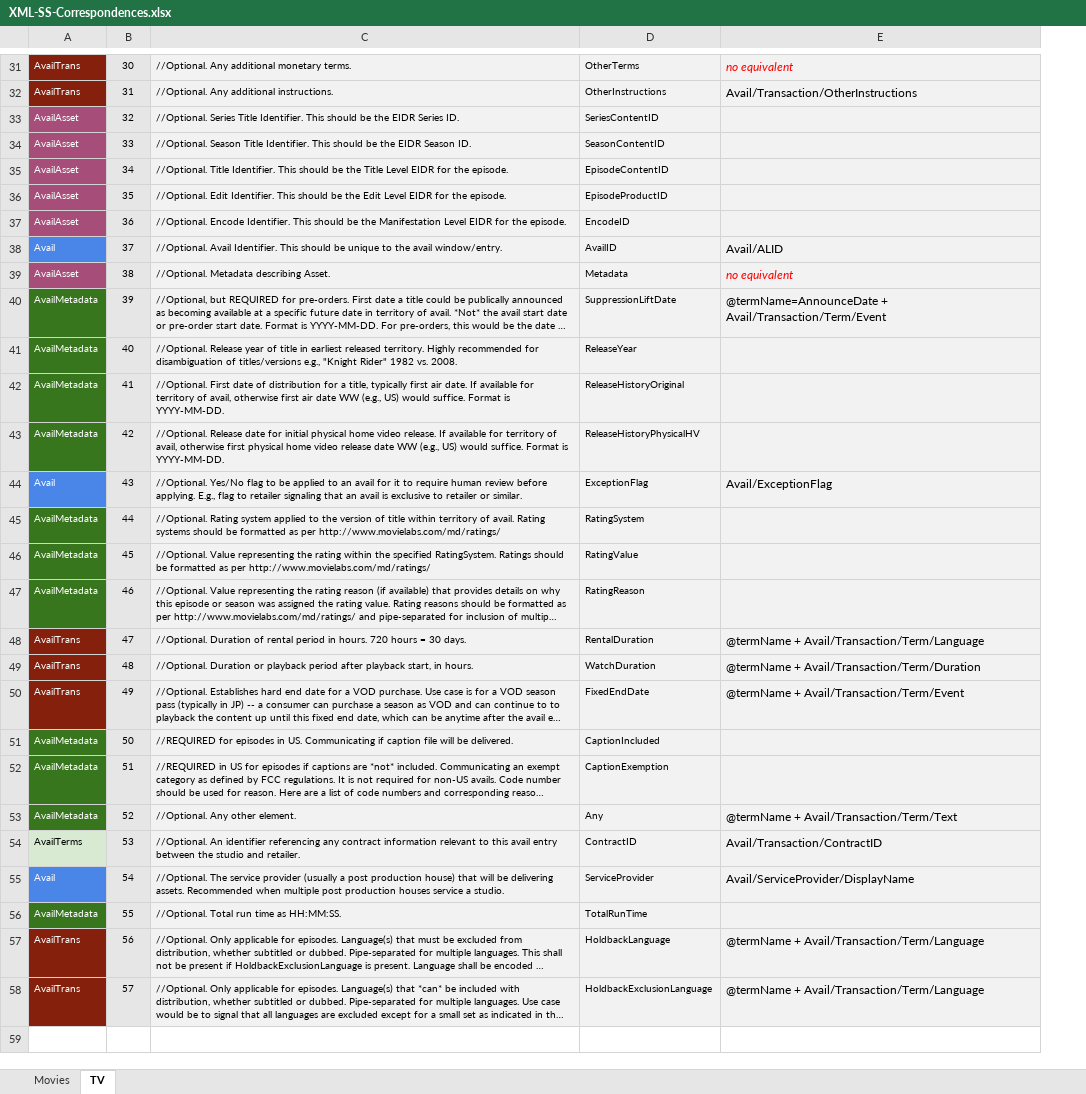
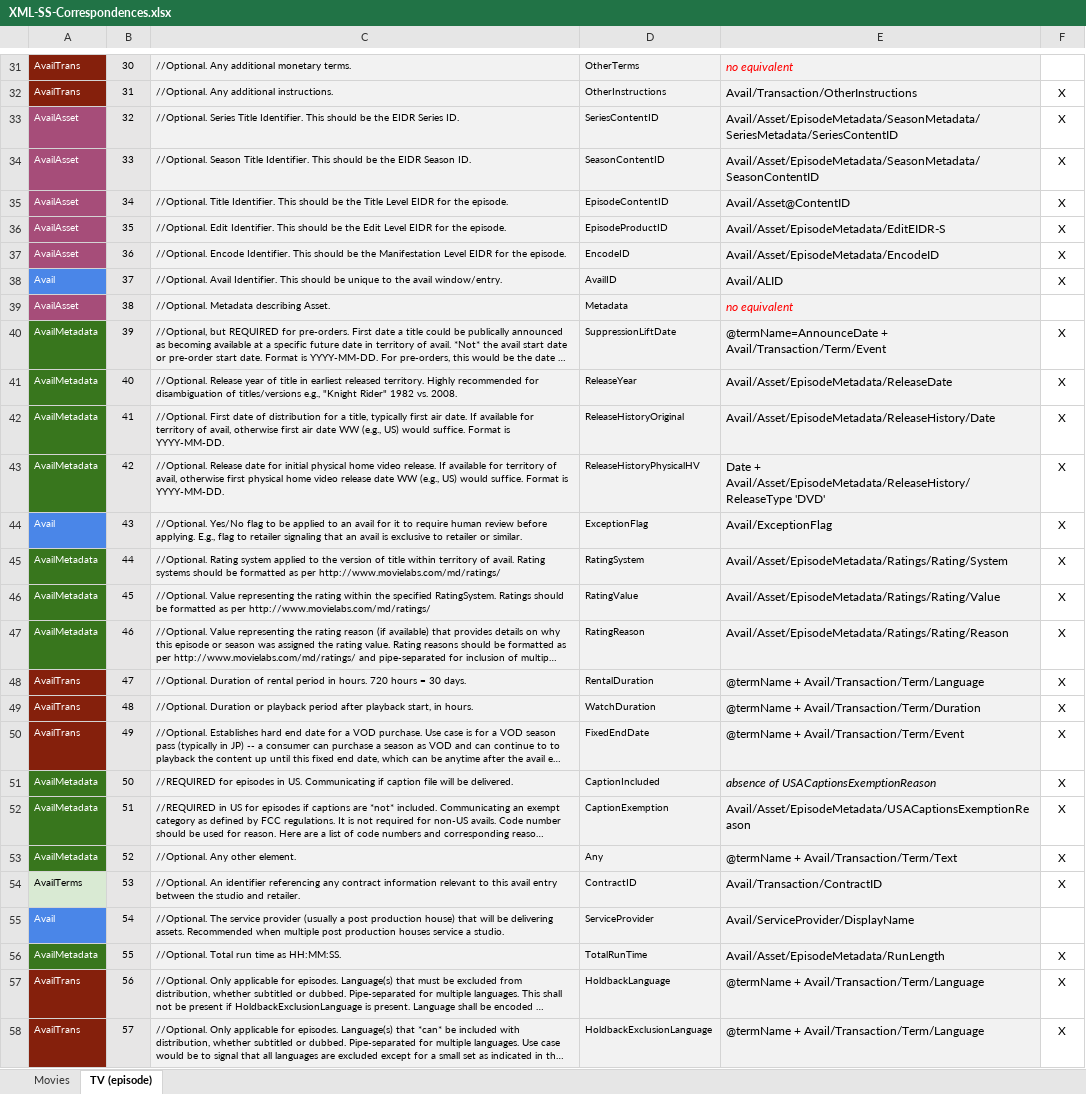
Before and after one commit to MovieLabs/availstool, an Excel workbook: Doc/XML-SS-Correspondences.xlsx, sheet TV (episode), drawn as a sheet; only a part is shown, gaps mark what is left out; long unchanged cells end in …; values as stored, in another font and other column widths than the file's, no borders; the diff covers the shown part only; the diff names each change by its address in the sheet, - before the commit and + after, or states it on an @@ line.

```diff
--- a/Doc/XML-SS-Correspondences.xlsx (sheet TV (episode))
+++ b/Doc/XML-SS-Correspondences.xlsx (sheet TV (episode))
-sheet tab: TV
+sheet tab: TV (episode)
+column F, rows 32-58: X | X | X | X | X | X | X |  | X | X | X | X | X | X | X | X | X | X | X | X | X | X | X |  | X | X | X
-E33: (empty)
+E33: Avail/Asset/EpisodeMetadata/SeasonMetadata/SeriesMetadata/SeriesContentID
-E34: (empty)
+E34: Avail/Asset/EpisodeMetadata/SeasonMetadata/SeasonContentID
-E35: (empty)
+E35: Avail/Asset@ContentID
-E36: (empty)
+E36: Avail/Asset/EpisodeMetadata/EditEIDR-S
-E37: (empty)
+E37: Avail/Asset/EpisodeMetadata/EncodeID
-E41: (empty)
+E41: Avail/Asset/EpisodeMetadata/ReleaseDate
-E42: (empty)
+E42: Avail/Asset/EpisodeMetadata/ReleaseHistory/Date
-E43: (empty)
+E43: Date + Avail/Asset/EpisodeMetadata/ReleaseHistory/ReleaseType 'DVD'
-E45: (empty)
+E45: Avail/Asset/EpisodeMetadata/Ratings/Rating/System
-E46: (empty)
+E46: Avail/Asset/EpisodeMetadata/Ratings/Rating/Value
-E47: (empty)
+E47: Avail/Asset/EpisodeMetadata/Ratings/Rating/Reason
-E51: (empty)
+E51: absence of USACaptionsExemptionReason
-E52: (empty)
+E52: Avail/Asset/EpisodeMetadata/USACaptionsExemptionReason
-E56: (empty)
+E56: Avail/Asset/EpisodeMetadata/RunLength
```
Also changed, not shown: 15 edited cells elsewhere in this sheet, sheet Movies, 1 other file.
